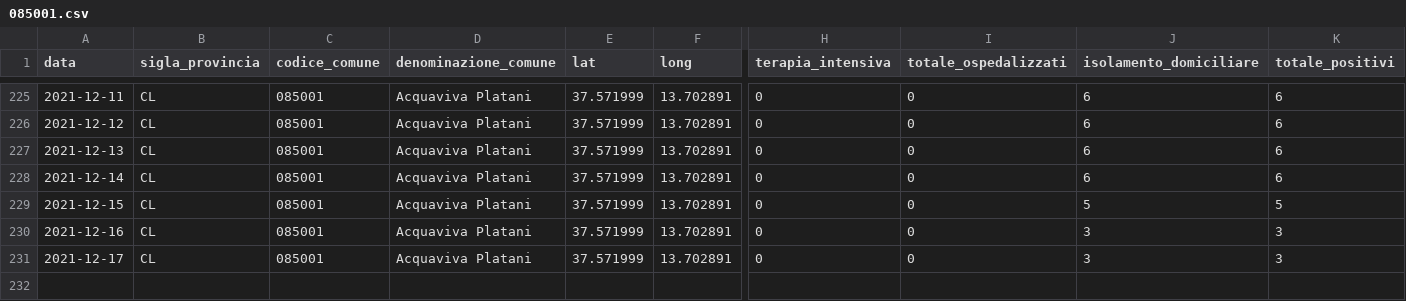
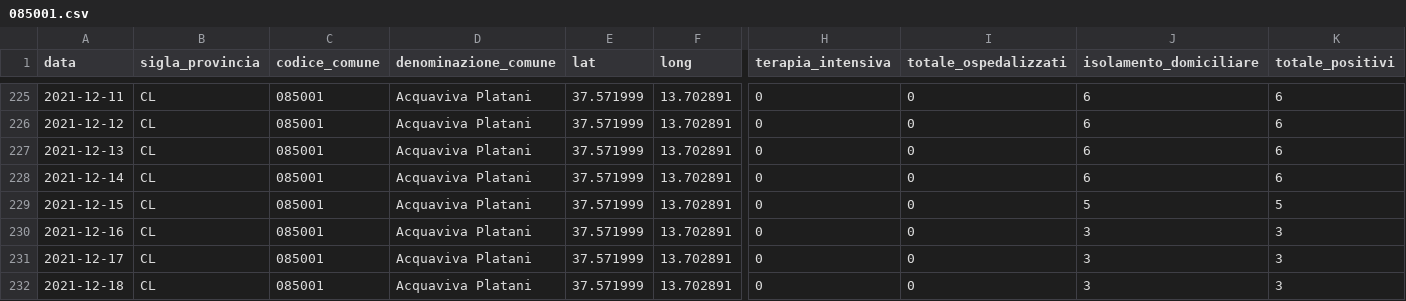
Before and after one commit to opendatasicilia/informa-covid19, a CSV file: dati/informacovid/085001/085001.csv, drawn as a sheet; only a part is shown, gaps mark what is left out; rows hold the shown columns only; the diff names each change by its address in the sheet, - before the commit and + after, or states it on an @@ line.

```diff
--- a/dati/informacovid/085001/085001.csv
+++ b/dati/informacovid/085001/085001.csv
+row 232: 2021-12-18 | CL | 085001 | Acquaviva Platani | 37.571999 | 13.702891 | 0 | 0 | 3 | 3
```
Also changed, not shown: dati/informacovid/085004/085004.csv, dati/informacovid/085007/085007.csv, 20 other files.
